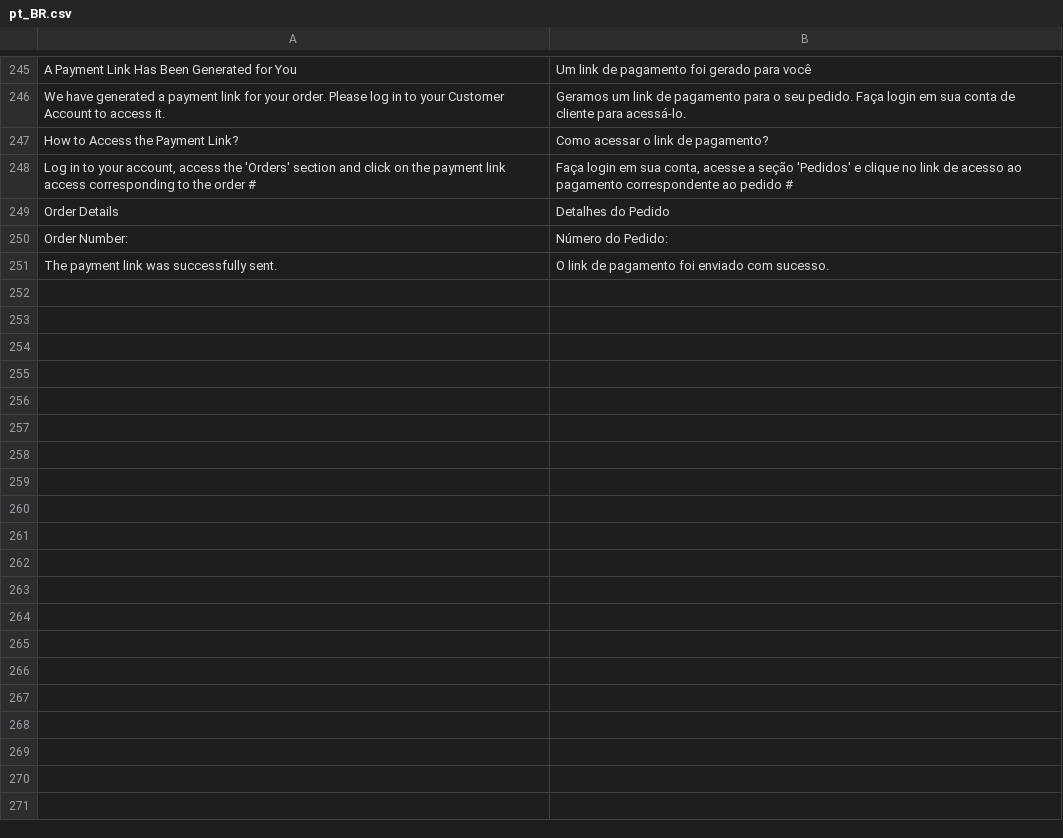
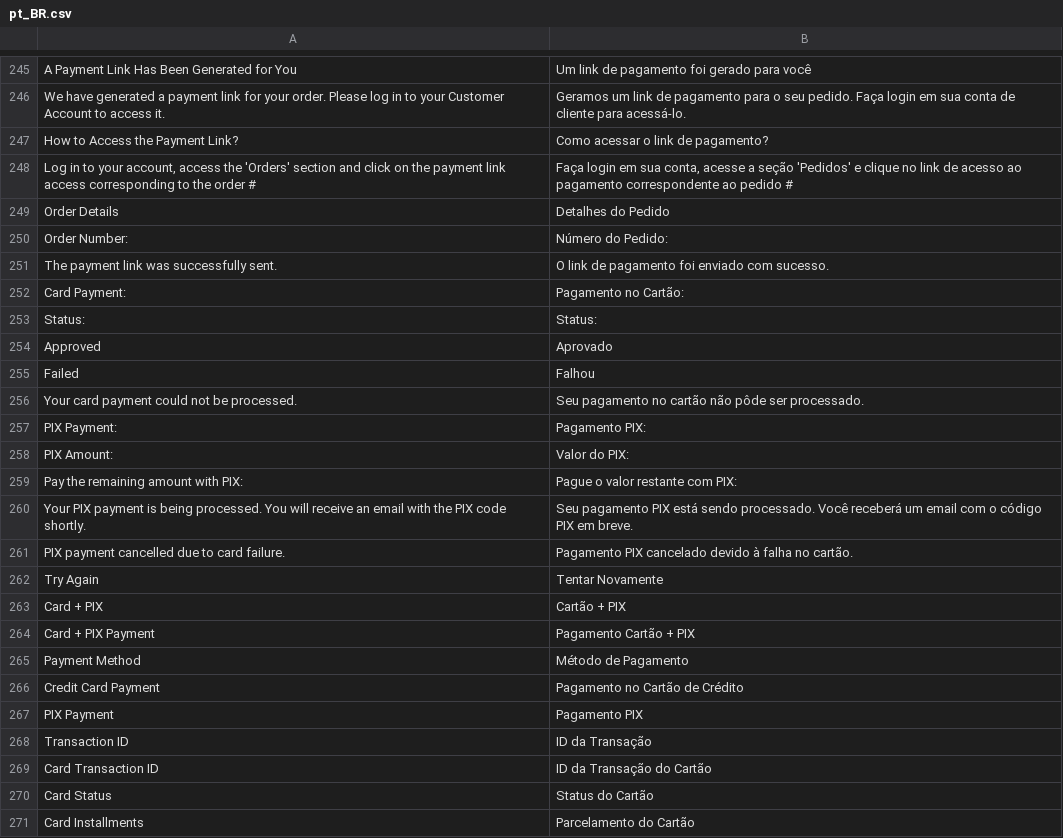
Before and after one commit to bizcommerce/vindi-magento2-payments, a CSV file: i18n/pt_BR.csv, drawn as a sheet; only a part is shown, gaps mark what is left out; the diff covers the shown part only; the diff names each change by its address in the sheet, - before the commit and + after, or states it on an @@ line.

```diff
--- a/i18n/pt_BR.csv
+++ b/i18n/pt_BR.csv
+row 252: Card Payment: | Pagamento no Cartão:
+row 253: Status: | Status:
+row 254: Approved | Aprovado
+row 255: Failed | Falhou
+row 256: Your card payment could not be processed. | Seu pagamento no cartão não pôde ser processado.
+row 257: PIX Payment: | Pagamento PIX:
+row 258: PIX Amount: | Valor do PIX:
+row 259: Pay the remaining amount with PIX: | Pague o valor restante com PIX:
+row 260: Your PIX payment is being processed. You will receive an email with the PIX code shortly. | Seu pagamento PIX está sendo processado. Você receberá um email com o código PIX em breve.
+row 261: PIX payment cancelled due to card failure. | Pagamento PIX cancelado devido à falha no cartão.
+row 262: Try Again | Tentar Novamente
+row 263: Card + PIX | Cartão + PIX
+row 264: Card + PIX Payment | Pagamento Cartão + PIX
+row 265: Payment Method | Método de Pagamento
+row 266: Credit Card Payment | Pagamento no Cartão de Crédito
+row 267: PIX Payment | Pagamento PIX
+row 268: Transaction ID | ID da Transação
+row 269: Card Transaction ID | ID da Transação do Cartão
+row 270: Card Status | Status do Cartão
+row 271: Card Installments | Parcelamento do Cartão
```
Also changed, not shown: 47 added rows elsewhere in this file, 18 other files.
